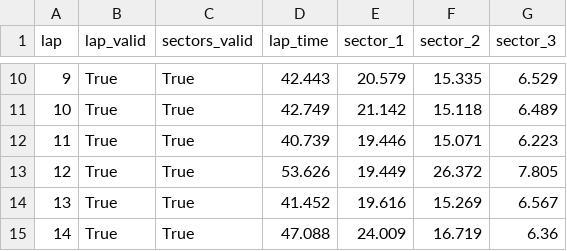
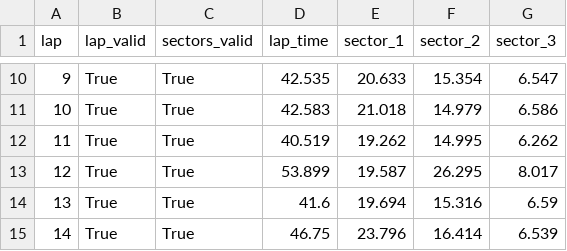
Before and after one commit to nathanverrill/racecraft, a CSV file: telemetry/ingestion/output/gateway-kartplex/2026-06-25_14-40/dataset/sector_times.csv, drawn as a sheet; only a part is shown, gaps mark what is left out; the diff covers the shown part only.

```diff
--- a/telemetry/ingestion/output/gateway-kartplex/2026-06-25_14-40/dataset/sector_times.csv
+++ b/telemetry/ingestion/output/gateway-kartplex/2026-06-25_14-40/dataset/sector_times.csv
@@ -10,6 +10,6 @@ lap,lap_valid,sectors_valid,lap_time,sector_1,sector_2,sector_3
-9,True,True,42.443,20.579,15.335,6.529
-10,True,True,42.749,21.142,15.118,6.489
-11,True,True,40.739,19.446,15.071,6.223
-12,True,True,53.626,19.449,26.372,7.805
-13,True,True,41.452,19.616,15.269,6.567
-14,True,True,47.088,24.009,16.719,6.36
+9,True,True,42.535,20.633,15.354,6.547
+10,True,True,42.583,21.018,14.979,6.586
+11,True,True,40.519,19.262,14.995,6.262
+12,True,True,53.899,19.587,26.295,8.017
+13,True,True,41.6,19.694,15.316,6.59
+14,True,True,46.75,23.796,16.414,6.539
```
Also changed, not shown: 31 edited cells elsewhere in this file, telemetry/ingestion/output/gateway-kartplex/2026-06-25_14-40/dataset/laps.csv, telemetry/ingestion/output/gateway-kartplex/2026-06-25_15-00/dataset/laps.csv, 41 other files.
